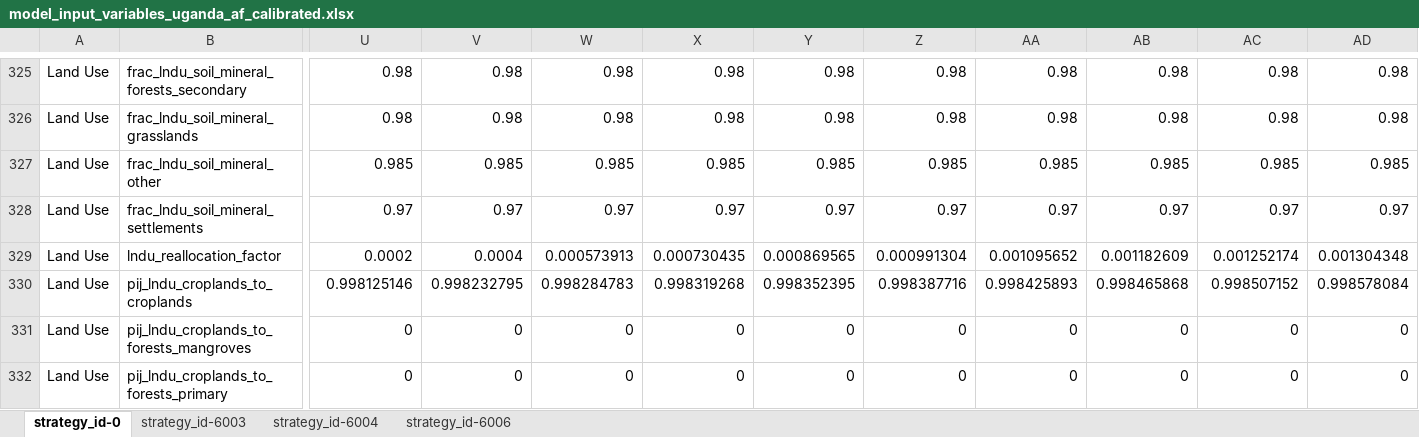
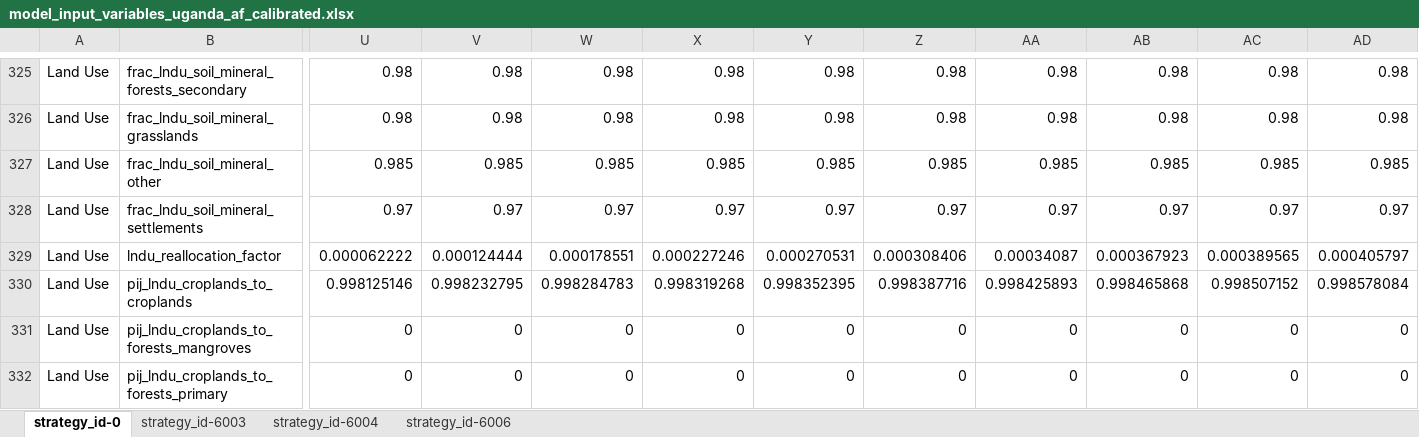
Before and after one commit to sisepuede-framework/ssp_uganda_ndc, an Excel workbook: ssp_modeling/transformations/templates/calibrated/uganda/model_input_variables_uganda_af_calibrated.xlsx, sheet strategy_id-0, drawn as a sheet; only a part is shown, gaps mark what is left out; values as stored, in another font and other column widths than the file's, no borders; the diff covers the shown part only; the diff names each change by its address in the sheet, - before the commit and + after, or states it on an @@ line.

```diff
--- a/ssp_modeling/transformations/templates/calibrated/uganda/model_input_variables_uganda_af_calibrated.xlsx (sheet strategy_id-0)
+++ b/ssp_modeling/transformations/templates/calibrated/uganda/model_input_variables_uganda_af_calibrated.xlsx (sheet strategy_id-0)
-U329: 0.0002
+U329: 0.000062222
-V329: 0.0004
+V329: 0.000124444
-W329: 0.000573913
+W329: 0.000178551
-X329: 0.000730435
+X329: 0.000227246
-Y329: 0.000869565
+Y329: 0.000270531
-Z329: 0.000991304
+Z329: 0.000308406
-AA329: 0.001095652
+AA329: 0.00034087
-AB329: 0.001182609
+AB329: 0.000367923
-AC329: 0.001252174
+AC329: 0.000389565
-AD329: 0.001304348
+AD329: 0.000405797
```
Also changed, not shown: 14 edited cells elsewhere in this sheet, ssp_modeling/transformations/templates/calibrated/uganda/model_input_variables_uganda_ce_calibrated.xlsx, ssp_modeling/transformations/templates/calibrated/uganda/model_input_variables_uganda_en_calibrated.xlsx, 37 other files.
